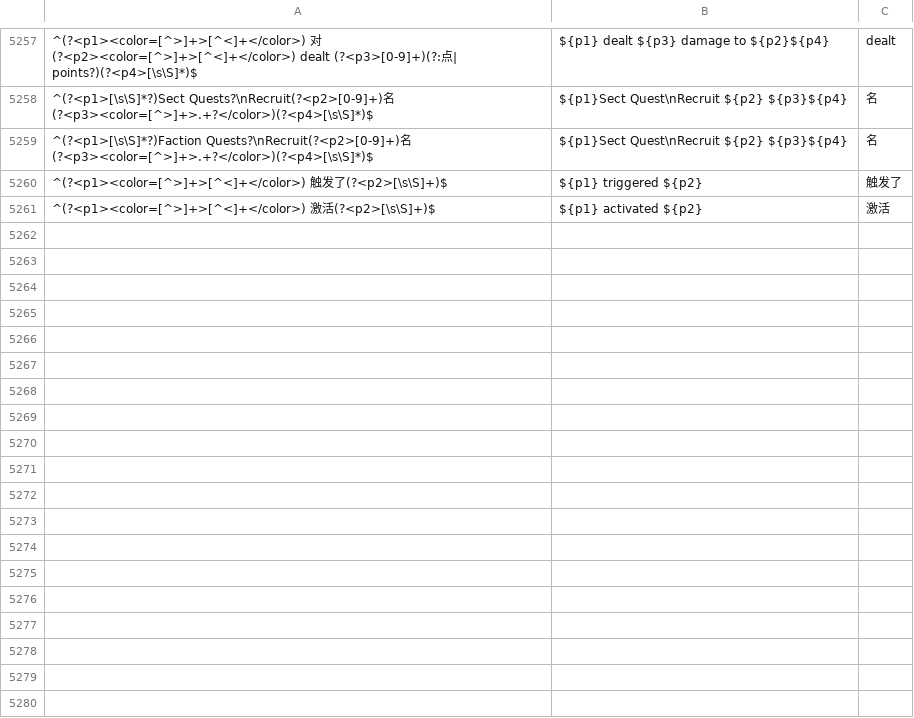
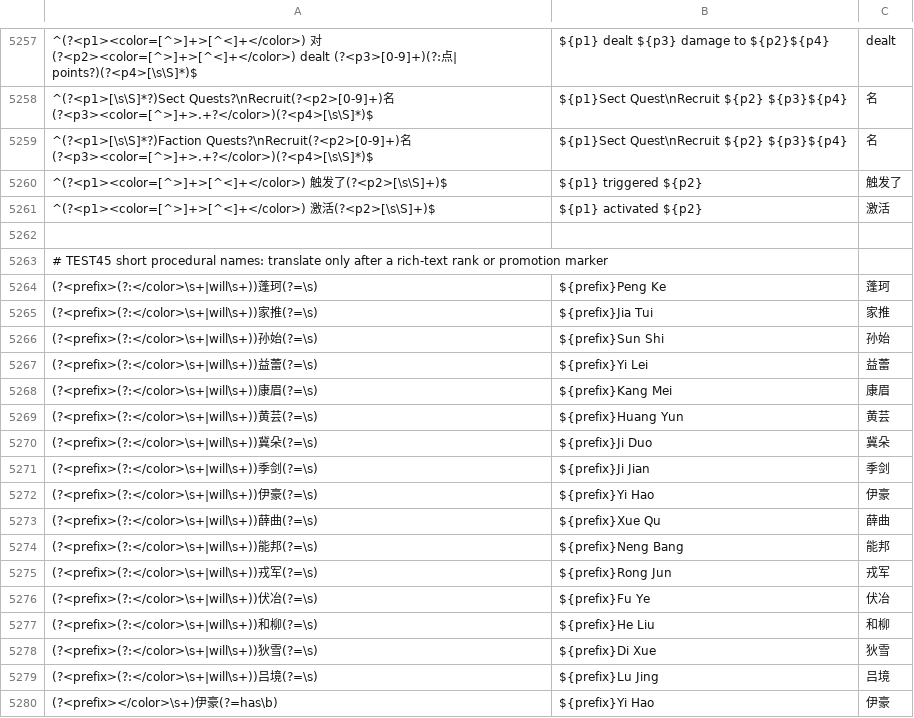
Before and after one commit to geRND90/LongYin-English, a TSV file: UserData/LongYinEnglish/regex.tsv, drawn as a sheet; only a part is shown, gaps mark what is left out; the diff names each change by its address in the sheet, - before the commit and + after, or states it on an @@ line.

```diff
--- a/UserData/LongYinEnglish/regex.tsv
+++ b/UserData/LongYinEnglish/regex.tsv
+row 5262: (empty)
+row 5263: # TEST45 short procedural names: translate only after a rich-text rank or promotion marker
+row 5264: (?<prefix>(?:</color>\s+|will\s+))蓬珂(?=\s) | ${prefix}Peng Ke | 蓬珂
+row 5265: (?<prefix>(?:</color>\s+|will\s+))家推(?=\s) | ${prefix}Jia Tui | 家推
+row 5266: (?<prefix>(?:</color>\s+|will\s+))孙始(?=\s) | ${prefix}Sun Shi | 孙始
+row 5267: (?<prefix>(?:</color>\s+|will\s+))益蕾(?=\s) | ${prefix}Yi Lei | 益蕾
+row 5268: (?<prefix>(?:</color>\s+|will\s+))康眉(?=\s) | ${prefix}Kang Mei | 康眉
+row 5269: (?<prefix>(?:</color>\s+|will\s+))黄芸(?=\s) | ${prefix}Huang Yun | 黄芸
+row 5270: (?<prefix>(?:</color>\s+|will\s+))冀朵(?=\s) | ${prefix}Ji Duo | 冀朵
+row 5271: (?<prefix>(?:</color>\s+|will\s+))季剑(?=\s) | ${prefix}Ji Jian | 季剑
+row 5272: (?<prefix>(?:</color>\s+|will\s+))伊豪(?=\s) | ${prefix}Yi Hao | 伊豪
+row 5273: (?<prefix>(?:</color>\s+|will\s+))薛曲(?=\s) | ${prefix}Xue Qu | 薛曲
+row 5274: (?<prefix>(?:</color>\s+|will\s+))能邦(?=\s) | ${prefix}Neng Bang | 能邦
+row 5275: (?<prefix>(?:</color>\s+|will\s+))戎军(?=\s) | ${prefix}Rong Jun | 戎军
+row 5276: (?<prefix>(?:</color>\s+|will\s+))伏冶(?=\s) | ${prefix}Fu Ye | 伏冶
+row 5277: (?<prefix>(?:</color>\s+|will\s+))和柳(?=\s) | ${prefix}He Liu | 和柳
+row 5278: (?<prefix>(?:</color>\s+|will\s+))狄雪(?=\s) | ${prefix}Di Xue | 狄雪
+row 5279: (?<prefix>(?:</color>\s+|will\s+))吕境(?=\s) | ${prefix}Lu Jing | 吕境
+row 5280: (?<prefix></color>\s+)伊豪(?=has\b) | ${prefix}Yi Hao | 伊豪
```
Also changed, not shown: UserData/LongYinEnglish/aliases.tsv, UserData/LongYinEnglish/tokens.tsv, 2 other files.
